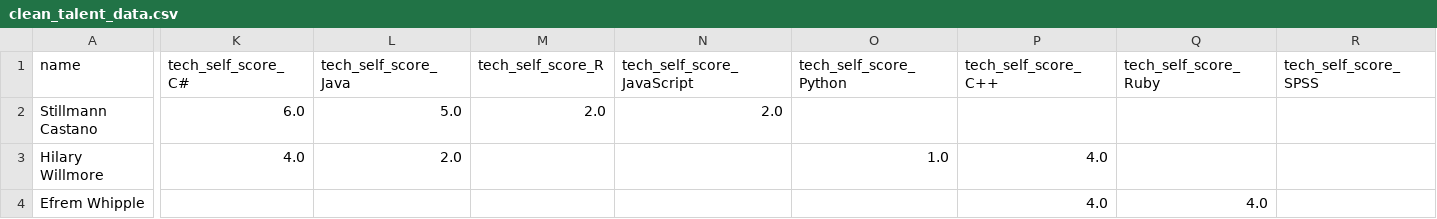
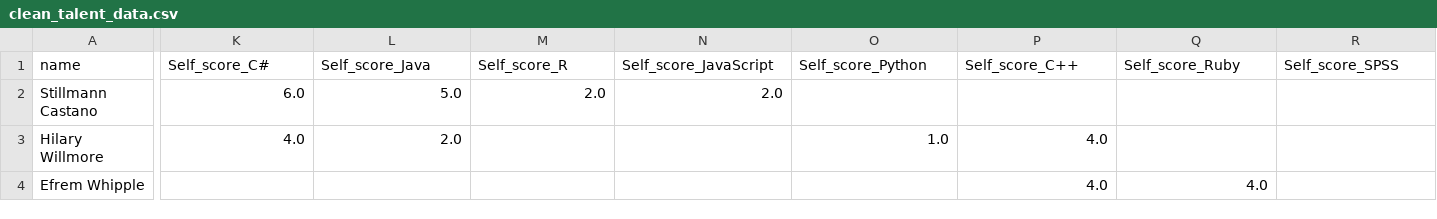
Before and after one commit to pierceharris1-tech/608_Sparta_project1, a CSV file: clean_talent_data.csv, drawn as a sheet; only a part is shown, gaps mark what is left out; the diff covers the shown part only; the diff names each change by its address in the sheet, - before the commit and + after, or states it on an @@ line.

Commit message:
updating column names

```diff
--- a/clean_talent_data.csv
+++ b/clean_talent_data.csv
-K1: tech_self_score_C#
+K1: Self_score_C#
-L1: tech_self_score_Java
+L1: Self_score_Java
-M1: tech_self_score_R
+M1: Self_score_R
-N1: tech_self_score_JavaScript
+N1: Self_score_JavaScript
-O1: tech_self_score_Python
+O1: Self_score_Python
-P1: tech_self_score_C++
+P1: Self_score_C++
-Q1: tech_self_score_Ruby
+Q1: Self_score_Ruby
-R1: tech_self_score_SPSS
+R1: Self_score_SPSS
```
Also changed, not shown: 1 edited cell elsewhere in this file, 1 other file.
